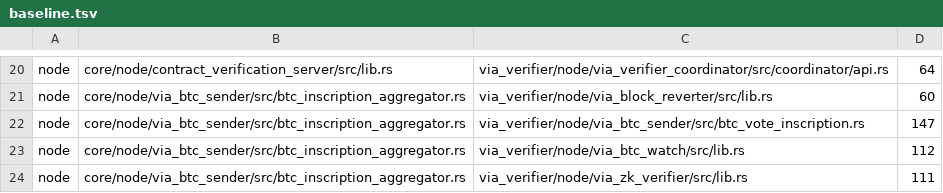
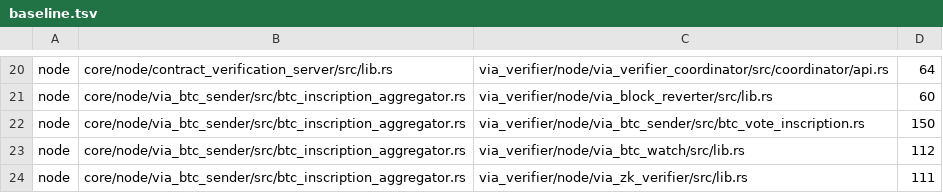
Before and after one commit to vianetwork/via-core, a TSV file: .github/lint/via-structural/duplication/baseline.tsv, drawn as a sheet; only a part is shown, gaps mark what is left out.

```diff
--- a/.github/lint/via-structural/duplication/baseline.tsv
+++ b/.github/lint/via-structural/duplication/baseline.tsv
@@ -21,3 +21,3 @@ node	core/node/contract_verification_server/src/lib.rs	via_verifier/node/via_ver
 node	core/node/via_btc_sender/src/btc_inscription_aggregator.rs	via_verifier/node/via_block_reverter/src/lib.rs	60
-node	core/node/via_btc_sender/src/btc_inscription_aggregator.rs	via_verifier/node/via_btc_sender/src/btc_vote_inscription.rs	147
+node	core/node/via_btc_sender/src/btc_inscription_aggregator.rs	via_verifier/node/via_btc_sender/src/btc_vote_inscription.rs	150
 node	core/node/via_btc_sender/src/btc_inscription_aggregator.rs	via_verifier/node/via_btc_watch/src/lib.rs	112
```
